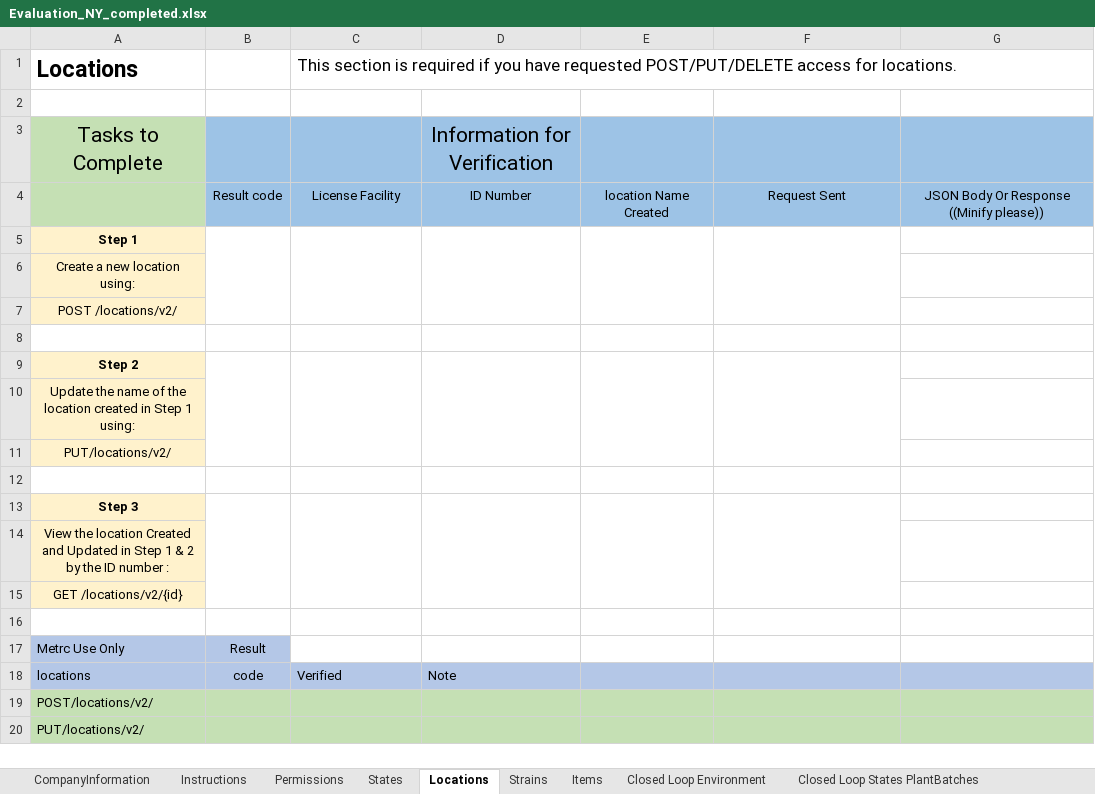
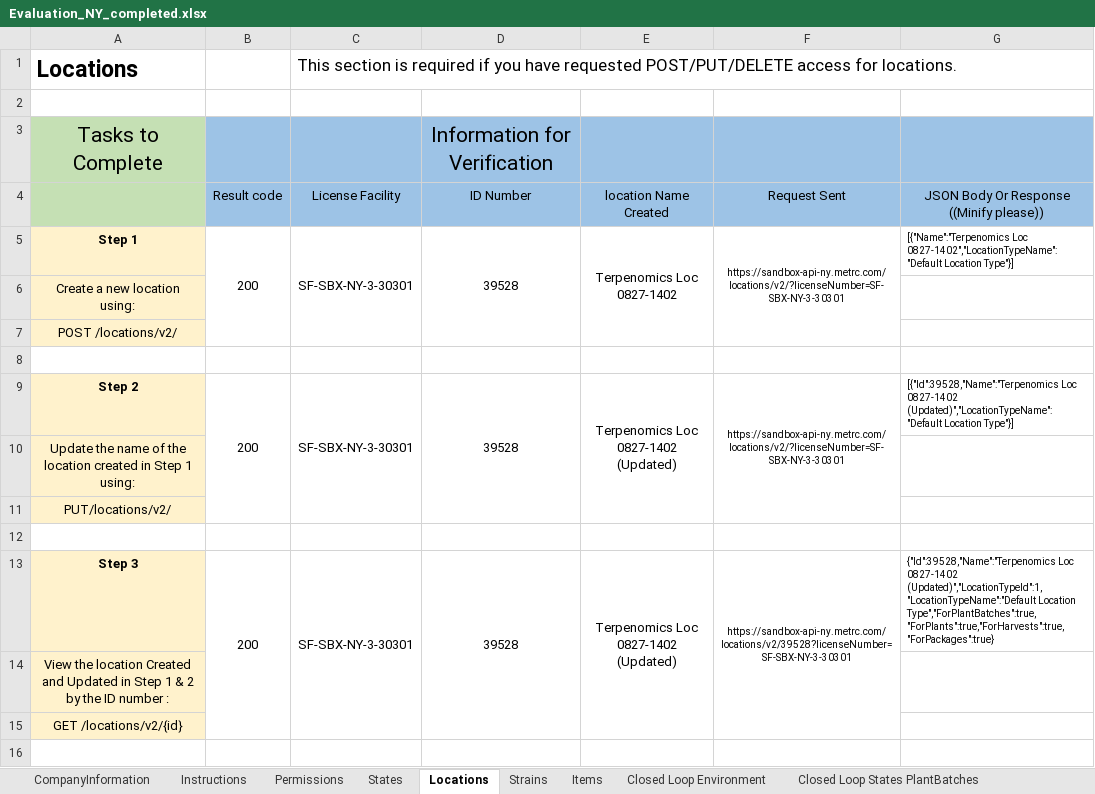
Before and after one commit to jambola441/terpenomics, an Excel workbook: evidence/metrc/Evaluation_NY_completed.xlsx, sheet Locations, drawn as a sheet; only a part is shown; the shorter side is filled out with more unchanged rows; values as stored, in another font and other column widths than the file's, no borders; removed rows and columns are numbered as before the commit, all else as after; the diff names each change by its address in the sheet, - before the commit and + after, or states it on an @@ line.

```diff
--- a/evidence/metrc/Evaluation_NY_completed.xlsx (sheet Locations)
+++ b/evidence/metrc/Evaluation_NY_completed.xlsx (sheet Locations)
-row 5: Step 1
+row 5: Step 1 | 200 | SF-SBX-NY-3-30301 | 39528 | Terpenomics Loc 0827-1402 | https://sandbox-api-ny.metrc.com/locations/v2/?licenseNumber=SF-SBX-NY-3-30301 | [{"Name":"Terpenomics Loc 0827-1402","LocationTypeName":"Default Location Type"}]
-row 9: Step 2
+row 9: Step 2 | 200 | SF-SBX-NY-3-30301 | 39528 | Terpenomics Loc 0827-1402 (Updated) | https://sandbox-api-ny.metrc.com/locations/v2/?licenseNumber=SF-SBX-NY-3-30301 | [{"Id":39528,"Name":"Terpenomics Loc 0827-1402 (Updated)","LocationTypeName":"Default Location Type"}]
-row 13: Step 3
+row 13: Step 3 | 200 | SF-SBX-NY-3-30301 | 39528 | Terpenomics Loc 0827-1402 (Updated) | https://sandbox-api-ny.metrc.com/locations/v2/39528?licenseNumber=SF-SBX-NY-3-30301 | {"Id":39528,"Name":"Terpenomics Loc 0827-1402 (Updated)","LocationTypeId":1,"LocationTypeName":"Default Location Type","ForPlantBatches":true,"ForPlants":true,"ForHarvests":true,"ForPackages":true}
```
Also changed, not shown: sheet Plants, sheet Sales with Patient Look Up, sheet Packages, sheet Transfer Templates, sheet PlantBatches, sheet Harvest, 5 more sheets, 4 other files.
